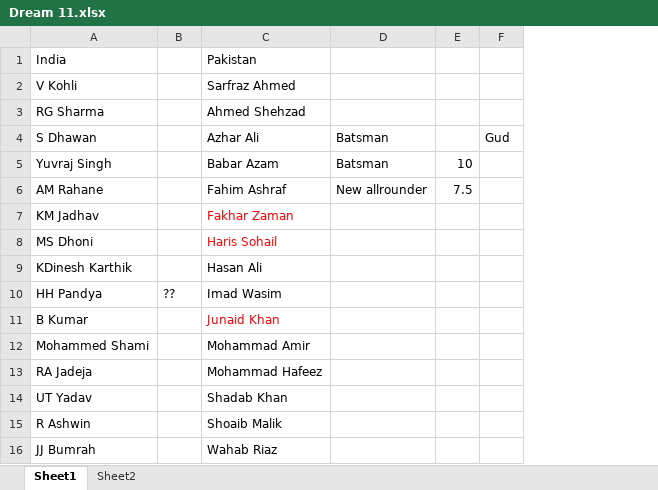
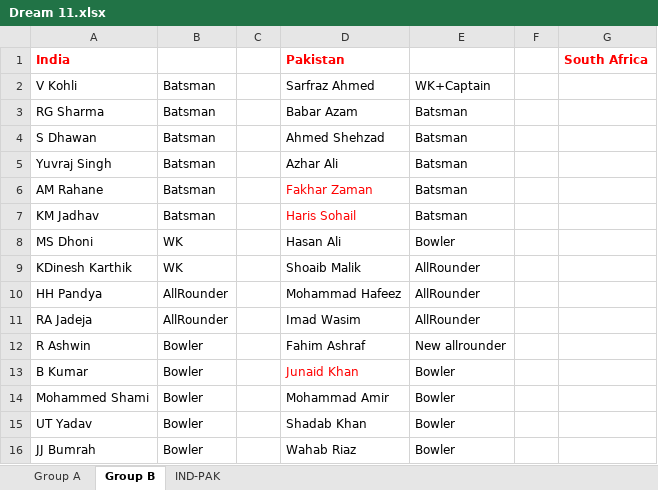
Before and after one commit to ankit-t2/FirstRepository, an Excel workbook: Dream 11.xlsx, sheet Group B, drawn as a sheet; values as stored, in another font and other column widths than the file's, no borders; removed rows and columns are numbered as before the commit, all else as after; the diff names each change by its address in the sheet, - before the commit and + after, or states it on an @@ line.

```diff
--- a/Dream 11.xlsx (sheet Group B)
+++ b/Dream 11.xlsx (sheet Group B)
-sheet tab: Sheet1
+sheet tab: Group B
-sheet tab: Sheet2
+sheet tab: IND-PAK
+sheet tab: Group A
-column B, row 10: ??
+column B, rows 2-10: Batsman | Batsman | Batsman | Batsman | Batsman | Batsman | WK | WK | AllRounder; rows 13-16: all Bowler
+column C, empty
-column E, rows 5-6: 10 | 7.5
-column F, row 4: Gud
+column F, empty
+column G (South Africa), empty
@@ A1 text colour: black → #FF0000, bold: off → on @@
@@ D1 text colour: black → #FF0000, bold: off → on @@
-E2: (empty)
+E2: WK+Captain
-D3 (Pakistan): Ahmed Shehzad
+D3 (Pakistan): Babar Azam
-E3: (empty)
+E3: Batsman
-D4 (Pakistan): Azhar Ali
+D4 (Pakistan): Ahmed Shehzad
-D5 (Pakistan): Babar Azam
+D5 (Pakistan): Azhar Ali
-D6 (Pakistan): Fahim Ashraf
+D6 (Pakistan): Fakhar Zaman
-D6 text colour: black
+D6 text colour: #FF0000
-E6: New allrounder
+E6: Batsman
-D7 (Pakistan): Fakhar Zaman
+D7 (Pakistan): Haris Sohail
-E7: (empty)
+E7: Batsman
-D8 (Pakistan): Haris Sohail
+D8 (Pakistan): Hasan Ali
-D8 text colour: #FF0000
+D8 text colour: black
-E8: (empty)
+E8: Bowler
-D9 (Pakistan): Hasan Ali
+D9 (Pakistan): Shoaib Malik
-E9:E10: (empty)
+E9:E10: AllRounder
-D10 (Pakistan): Imad Wasim
+D10 (Pakistan): Mohammad Hafeez
+row 11: RA Jadeja | AllRounder |  | Imad Wasim | AllRounder
+row 12: R Ashwin | Bowler |  | Fahim Ashraf | New allrounder
-E13:E14: (empty)
+E13:E14: Bowler
-row 13: RA Jadeja |  | Mohammad Hafeez
-E15: (empty)
+E15: Bowler
-row 15: R Ashwin |  | Shoaib Malik
-E16: (empty)
+E16: Bowler
```
Also changed, not shown: sheet IND-PAK.
